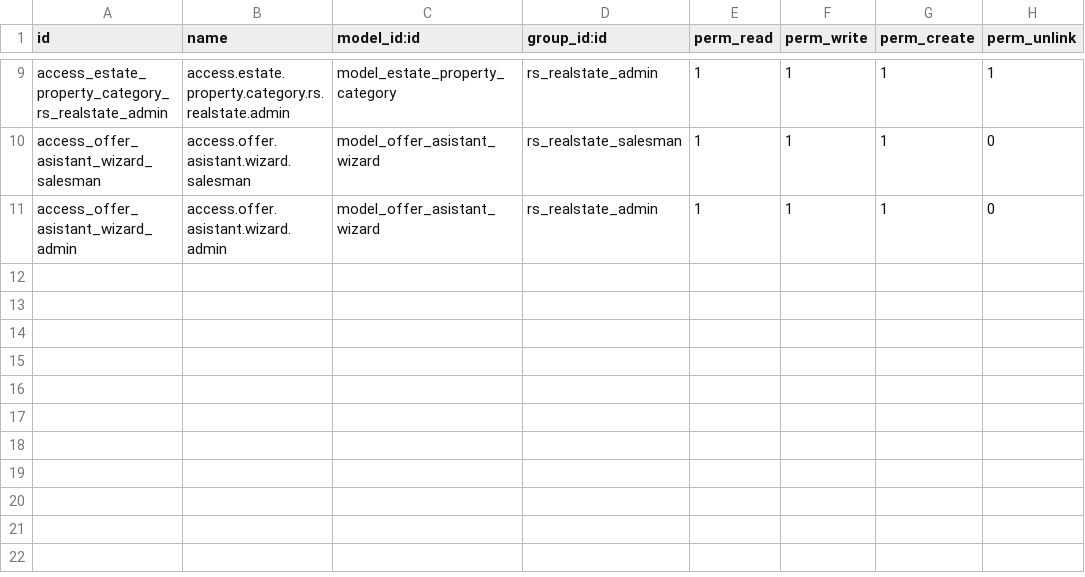
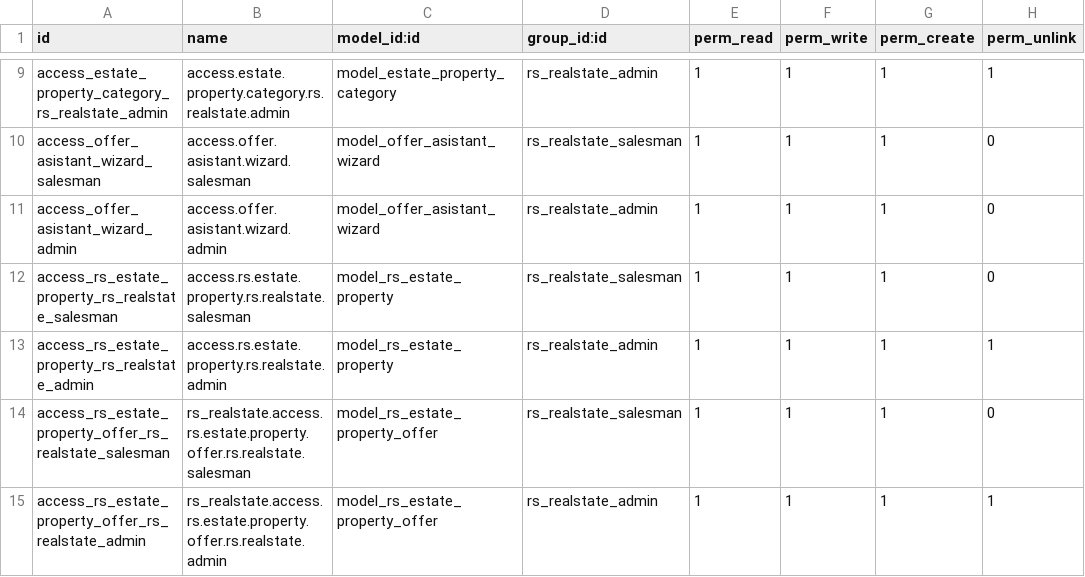
Before and after one commit to carlosecv/tsg_course, a CSV file: rs_realstate/security/ir.model.access.csv, drawn as a sheet; only a part is shown, gaps mark what is left out; the diff names each change by its address in the sheet, - before the commit and + after, or states it on an @@ line.

```diff
--- a/rs_realstate/security/ir.model.access.csv
+++ b/rs_realstate/security/ir.model.access.csv
+row 12: access_rs_estate_property_rs_realstate_salesman | access.rs.estate.property.rs.realstate.salesman | model_rs_estate_property | rs_realstate_salesman | 1 | 1 | 1 | 0
+row 13: access_rs_estate_property_rs_realstate_admin | access.rs.estate.property.rs.realstate.admin | model_rs_estate_property | rs_realstate_admin | 1 | 1 | 1 | 1
+row 14: access_rs_estate_property_offer_rs_realstate_salesman | rs_realstate.access.rs.estate.property.offer.rs.realstate.salesman | model_rs_estate_property_offer | rs_realstate_salesman | 1 | 1 | 1 | 0
+row 15: access_rs_estate_property_offer_rs_realstate_admin | rs_realstate.access.rs.estate.property.offer.rs.realstate.admin | model_rs_estate_property_offer | rs_realstate_admin | 1 | 1 | 1 | 1
```
Also changed, not shown: 10 other files.
